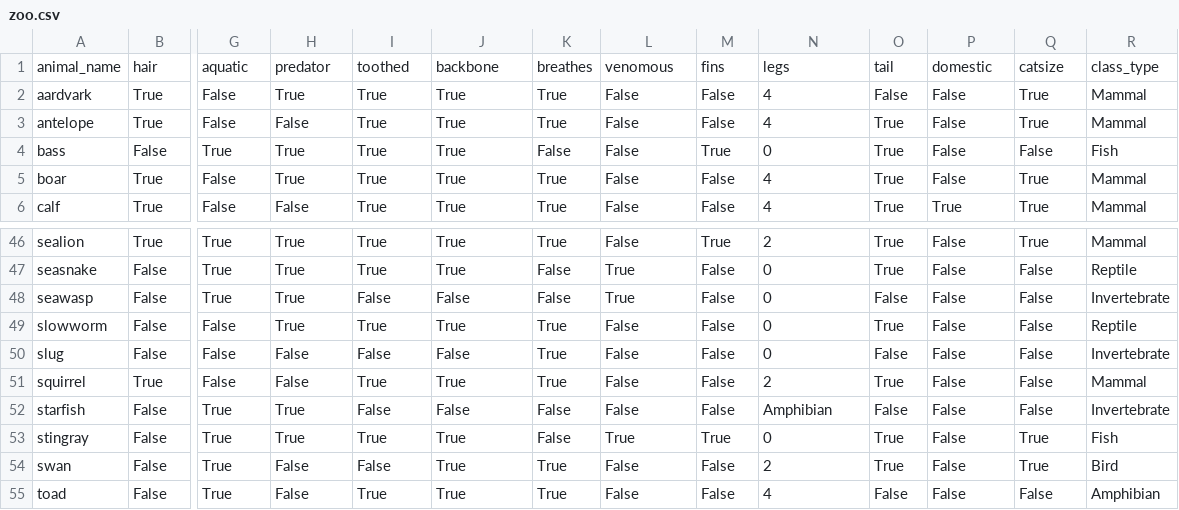
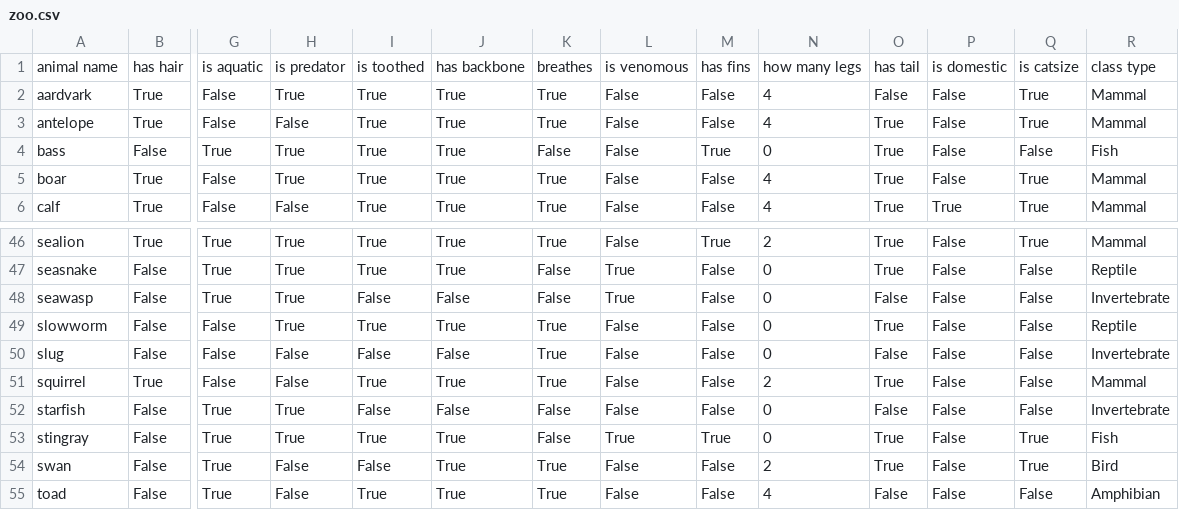
Before and after one commit to Duszke333/expert-system, a CSV file: datasets/zoo.csv, drawn as a sheet; only a part is shown, gaps mark what is left out; removed rows and columns are numbered as before the commit, all else as after; rows hold the shown columns only; the diff names each change by its address in the sheet, - before the commit and + after, or states it on an @@ line.

Commit message:
minor changes in datasets

```diff
--- a/datasets/zoo.csv
+++ b/datasets/zoo.csv
-row 1: animal_name | hair | aquatic | predator | toothed | backbone | breathes | venomous | fins | legs | tail | domestic | catsize | class_type
+row 1: animal name | has hair | is aquatic | is predator | is toothed | has backbone | breathes | is venomous | has fins | how many legs | has tail | is domestic | is catsize | class type
-N52: Amphibian
+N52: 0
```
